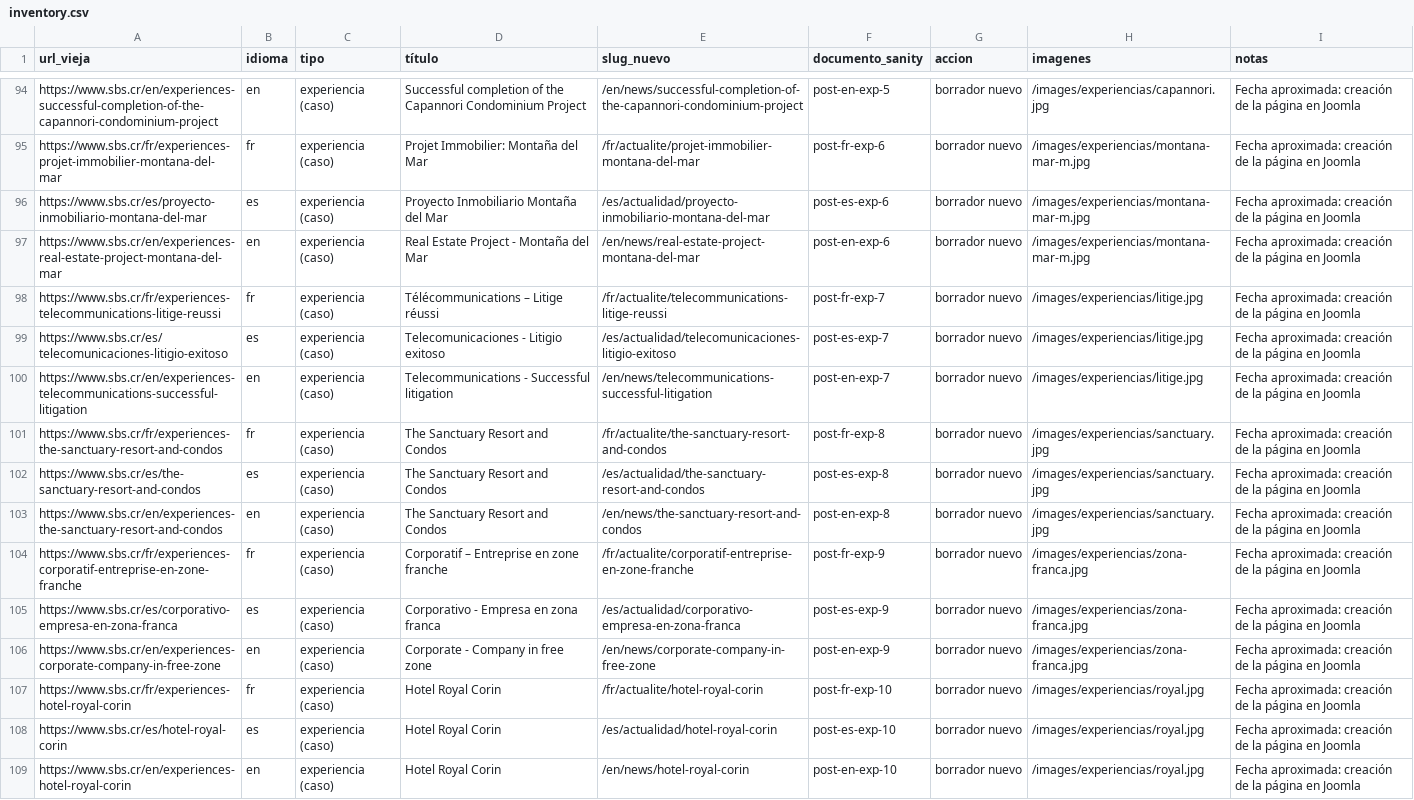
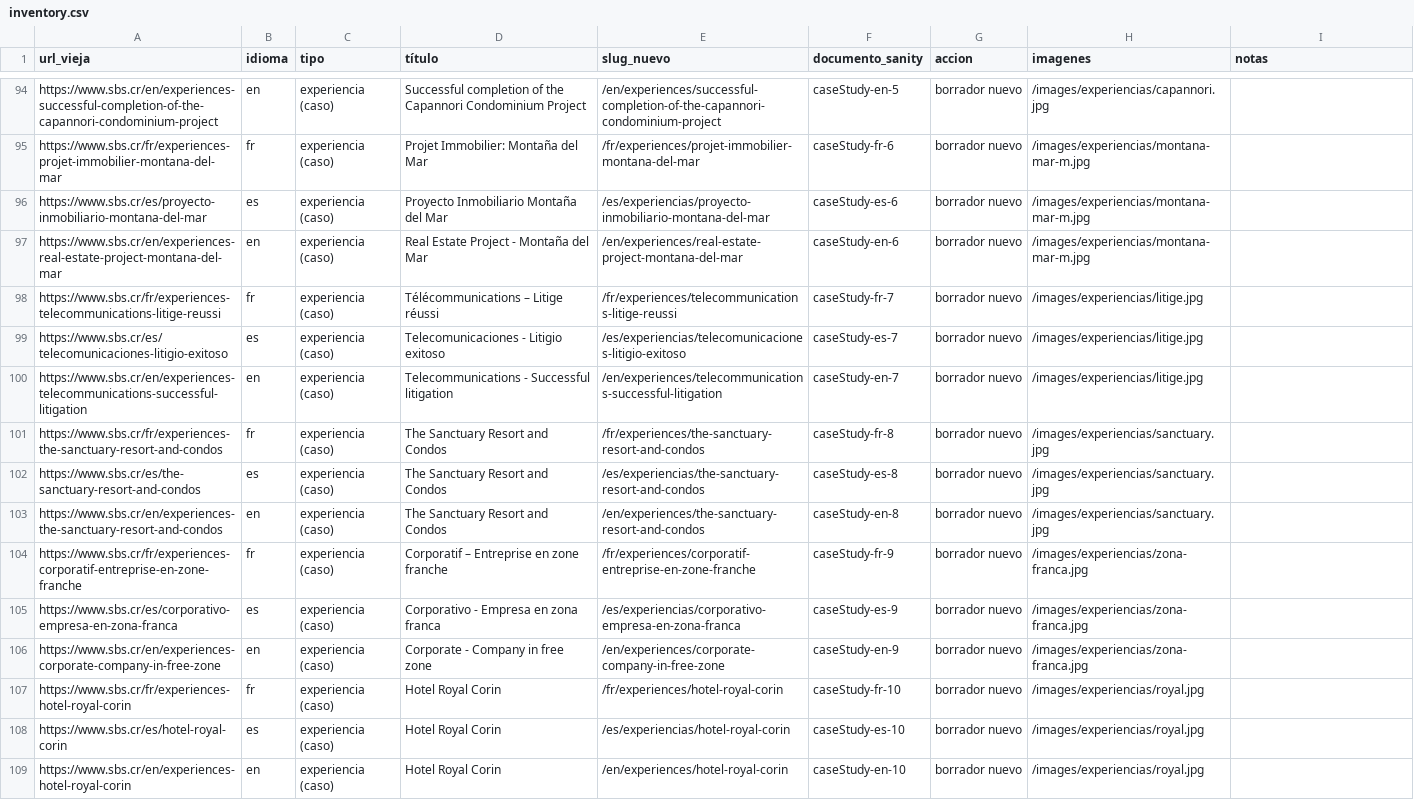
Before and after one commit to wolverine2323/sbs-web, a CSV file: migration/inventory.csv, drawn as a sheet; only a part is shown, gaps mark what is left out; the diff covers the shown part only; the diff names each change by its address in the sheet, - before the commit and + after, or states it on an @@ line.

```diff
--- a/migration/inventory.csv
+++ b/migration/inventory.csv
-E94 (slug_nuevo): /en/news/successful-completion-of-the-capannori-condominium-project
+E94 (slug_nuevo): /en/experiences/successful-completion-of-the-capannori-condominium-project
-F94 (documento_sanity): post-en-exp-5
+F94 (documento_sanity): caseStudy-en-5
-I94:I109 (notas): Fecha aproximada: creación de la página en Joomla
+I94:I109 (notas): (empty)
-E95 (slug_nuevo): /fr/actualite/projet-immobilier-montana-del-mar
+E95 (slug_nuevo): /fr/experiences/projet-immobilier-montana-del-mar
-F95 (documento_sanity): post-fr-exp-6
+F95 (documento_sanity): caseStudy-fr-6
-E96 (slug_nuevo): /es/actualidad/proyecto-inmobiliario-montana-del-mar
+E96 (slug_nuevo): /es/experiencias/proyecto-inmobiliario-montana-del-mar
-F96 (documento_sanity): post-es-exp-6
+F96 (documento_sanity): caseStudy-es-6
-E97 (slug_nuevo): /en/news/real-estate-project-montana-del-mar
+E97 (slug_nuevo): /en/experiences/real-estate-project-montana-del-mar
-F97 (documento_sanity): post-en-exp-6
+F97 (documento_sanity): caseStudy-en-6
-E98 (slug_nuevo): /fr/actualite/telecommunications-litige-reussi
+E98 (slug_nuevo): /fr/experiences/telecommunications-litige-reussi
-F98 (documento_sanity): post-fr-exp-7
+F98 (documento_sanity): caseStudy-fr-7
-E99 (slug_nuevo): /es/actualidad/telecomunicaciones-litigio-exitoso
+E99 (slug_nuevo): /es/experiencias/telecomunicaciones-litigio-exitoso
-F99 (documento_sanity): post-es-exp-7
+F99 (documento_sanity): caseStudy-es-7
-E100 (slug_nuevo): /en/news/telecommunications-successful-litigation
+E100 (slug_nuevo): /en/experiences/telecommunications-successful-litigation
-F100 (documento_sanity): post-en-exp-7
+F100 (documento_sanity): caseStudy-en-7
-E101 (slug_nuevo): /fr/actualite/the-sanctuary-resort-and-condos
+E101 (slug_nuevo): /fr/experiences/the-sanctuary-resort-and-condos
-F101 (documento_sanity): post-fr-exp-8
+F101 (documento_sanity): caseStudy-fr-8
-E102 (slug_nuevo): /es/actualidad/the-sanctuary-resort-and-condos
+E102 (slug_nuevo): /es/experiencias/the-sanctuary-resort-and-condos
-F102 (documento_sanity): post-es-exp-8
+F102 (documento_sanity): caseStudy-es-8
-E103 (slug_nuevo): /en/news/the-sanctuary-resort-and-condos
+E103 (slug_nuevo): /en/experiences/the-sanctuary-resort-and-condos
-F103 (documento_sanity): post-en-exp-8
+F103 (documento_sanity): caseStudy-en-8
-E104 (slug_nuevo): /fr/actualite/corporatif-entreprise-en-zone-franche
+E104 (slug_nuevo): /fr/experiences/corporatif-entreprise-en-zone-franche
-F104 (documento_sanity): post-fr-exp-9
+F104 (documento_sanity): caseStudy-fr-9
-E105 (slug_nuevo): /es/actualidad/corporativo-empresa-en-zona-franca
+E105 (slug_nuevo): /es/experiencias/corporativo-empresa-en-zona-franca
-F105 (documento_sanity): post-es-exp-9
+F105 (documento_sanity): caseStudy-es-9
-E106 (slug_nuevo): /en/news/corporate-company-in-free-zone
+E106 (slug_nuevo): /en/experiences/corporate-company-in-free-zone
-F106 (documento_sanity): post-en-exp-9
+F106 (documento_sanity): caseStudy-en-9
-E107 (slug_nuevo): /fr/actualite/hotel-royal-corin
+E107 (slug_nuevo): /fr/experiences/hotel-royal-corin
-F107 (documento_sanity): post-fr-exp-10
+F107 (documento_sanity): caseStudy-fr-10
-E108 (slug_nuevo): /es/actualidad/hotel-royal-corin
+E108 (slug_nuevo): /es/experiencias/hotel-royal-corin
-F108 (documento_sanity): post-es-exp-10
+F108 (documento_sanity): caseStudy-es-10
-E109 (slug_nuevo): /en/news/hotel-royal-corin
+E109 (slug_nuevo): /en/experiences/hotel-royal-corin
-F109 (documento_sanity): post-en-exp-10
+F109 (documento_sanity): caseStudy-en-10
```
Also changed, not shown: 72 edited cells elsewhere in this file, 2 other files.
